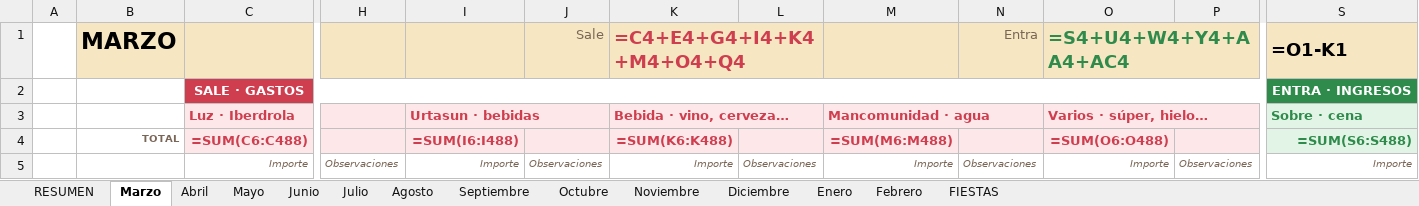
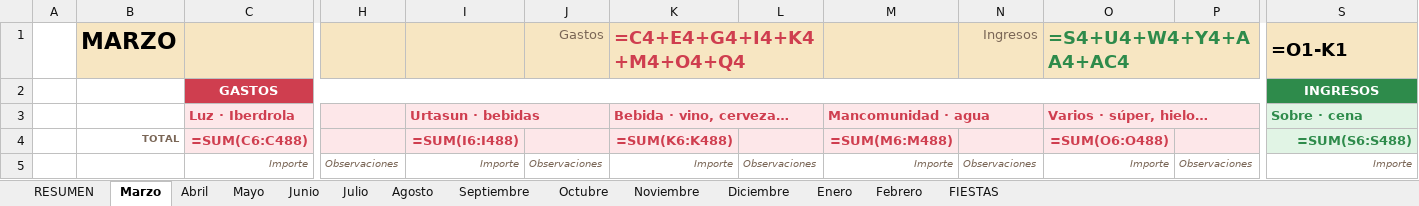
Before and after one commit to Mikelop1991/GastosSociedadMuzqui, an Excel workbook: plantilla.xlsx, sheet Marzo, drawn as a sheet; only a part is shown, gaps mark what is left out; values as stored, in another font and other column widths than the file's, no borders; formulas without a stored value are shown as written; removed rows and columns are numbered as before the commit, all else as after; rows hold the shown columns only; the diff names each change by its address in the sheet, - before the commit and + after, or states it on an @@ line.

```diff
--- a/plantilla.xlsx (sheet Marzo)
+++ b/plantilla.xlsx (sheet Marzo)
-J1: Sale
+J1: Gastos
-N1: Entra
+N1: Ingresos
-row 2:  |  | SALE · GASTOS |  |  |  |  |  |  |  |  |  | ENTRA · INGRESOS
+row 2:  |  | GASTOS |  |  |  |  |  |  |  |  |  | INGRESOS
```
Also changed, not shown: sheet RESUMEN, sheet Mayo, sheet Abril, sheet Junio, sheet Julio, sheet Enero, 6 more sheets, charts or pictures, 3 other files.
